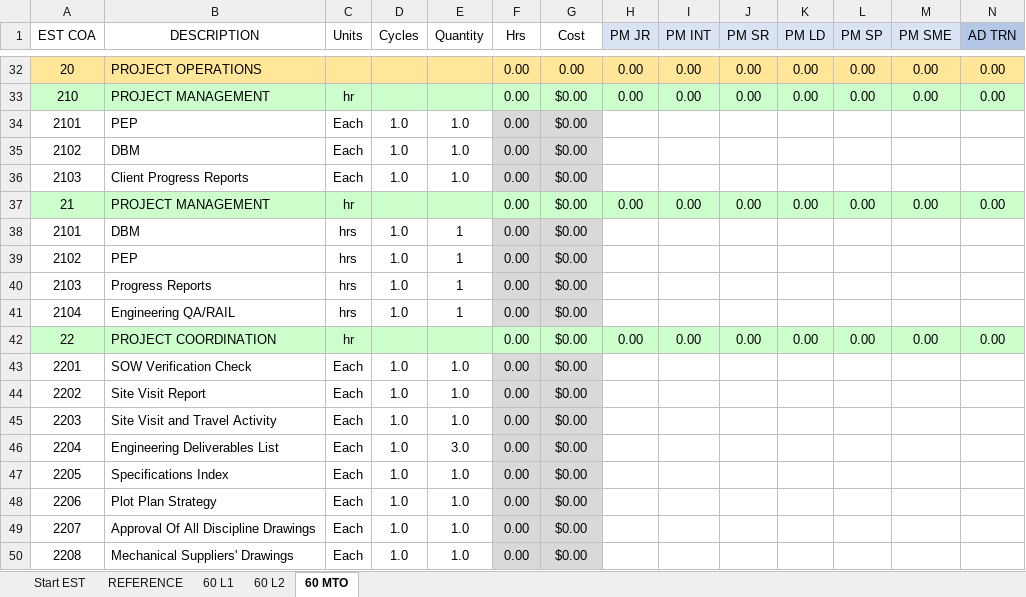
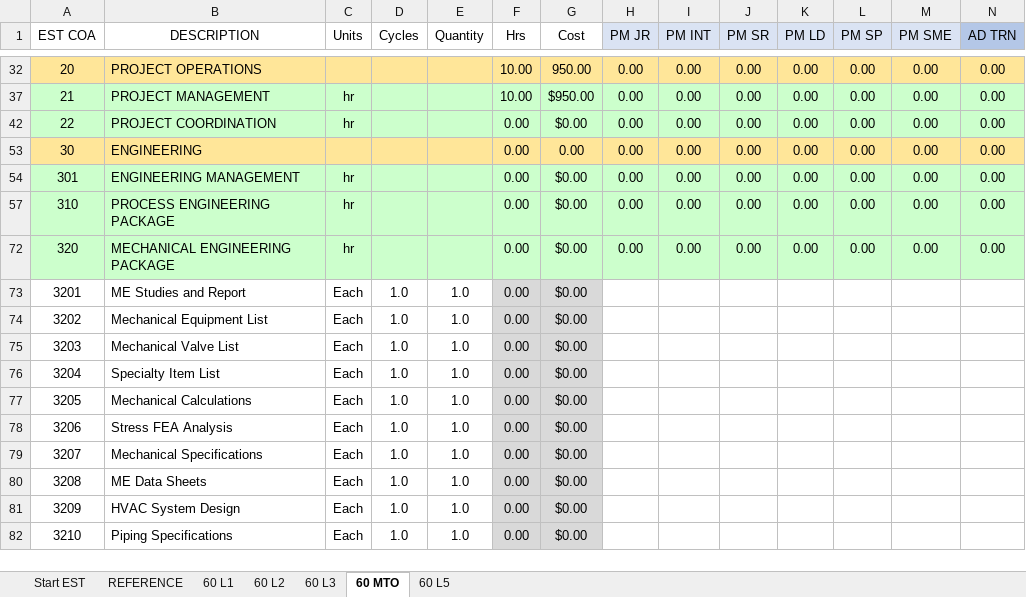
Before and after one commit to kurt-bergmann-catch/CHILI, an Excel workbook: CEP-EST-TMP-2406 EPIC Commercial Estimate.xlsm, sheet 60 MTO, drawn as a sheet; only a part is shown, gaps mark what is left out; the shorter side is filled out with more unchanged rows; values as stored, in another font and other column widths than the file's, no borders; charts and pictures and table styles not drawn; rows hold the shown columns only; the diff covers the shown part only; the diff names each change by its address in the sheet, - before the commit and + after, or states it on an @@ line.

```diff
--- a/CEP-EST-TMP-2406 EPIC Commercial Estimate.xlsm (sheet 60 MTO)
+++ b/CEP-EST-TMP-2406 EPIC Commercial Estimate.xlsm (sheet 60 MTO)
+sheet tab: 60 L3
+sheet tab: 60 L5
-F32 (Hrs): 0.00
+F32 (Hrs): 10.00
-G32 (Cost): 0.00
+G32 (Cost): 950.00
@@ row 33 hidden: 210 | PROJECT MANAGEMENT | hr |  |  | 0.00 | $0.00 | 0.00 | 0.00 | 0.00 | 0.00 | 0.00 | 0.00 | 0.00 @@
@@ row 34 hidden: 2101 | PEP | Each | 1.0 | 1.0 | 0.00 | $0.00 @@
@@ row 35 hidden: 2102 | DBM | Each | 1.0 | 1.0 | 0.00 | $0.00 @@
@@ row 36 hidden: 2103 | Client Progress Reports | Each | 1.0 | 1.0 | 0.00 | $0.00 @@
-F37 (Hrs): 0.00
+F37 (Hrs): 10.00
-G37 (Cost): $0.00
+G37 (Cost): $950.00
@@ row 38 hidden: 2101 | DBM | hrs | 1.0 | 1 | 0.00 | $0.00 @@
@@ row 39 hidden: 2102 | PEP | hrs | 1.0 | 1 | 0.00 | $0.00 @@
-row 40: 2103 | Progress Reports | hrs | 1.0 | 1 | 0.00 | $0.00
-row 41: 2104 | Engineering QA/RAIL | hrs | 1.0 | 1 | 0.00 | $0.00
@@ row 43 hidden: 2201 | SOW Verification Check | Each | 1.0 | 1.0 | 0.00 | $0.00 @@
@@ row 44 hidden: 2202 | Site Visit Report | Each | 1.0 | 1.0 | 0.00 | $0.00 @@
@@ row 45 hidden: 2203 | Site Visit and Travel Activity | Each | 1.0 | 1.0 | 0.00 | $0.00 @@
@@ row 46 hidden: 2204 | Engineering Deliverables List | Each | 1.0 | 3.0 | 0.00 | $0.00 @@
@@ row 47 hidden: 2205 | Specifications Index | Each | 1.0 | 1.0 | 0.00 | $0.00 @@
@@ row 48 hidden: 2206 | Plot Plan Strategy | Each | 1.0 | 1.0 | 0.00 | $0.00 @@
@@ row 49 hidden: 2207 | Approval Of All Discipline Drawings | Each | 1.0 | 1.0 | 0.00 | $0.00 @@
@@ row 50 hidden: 2208 | Mechanical Suppliers' Drawings | Each | 1.0 | 1.0 | 0.00 | $0.00 @@
```
Also changed, not shown: 4 removed rows, 157 hidden or unhidden rows and 35 edited cells elsewhere in this sheet, sheet 60 L2, sheet 60 L1, hidden cells, charts or pictures.
